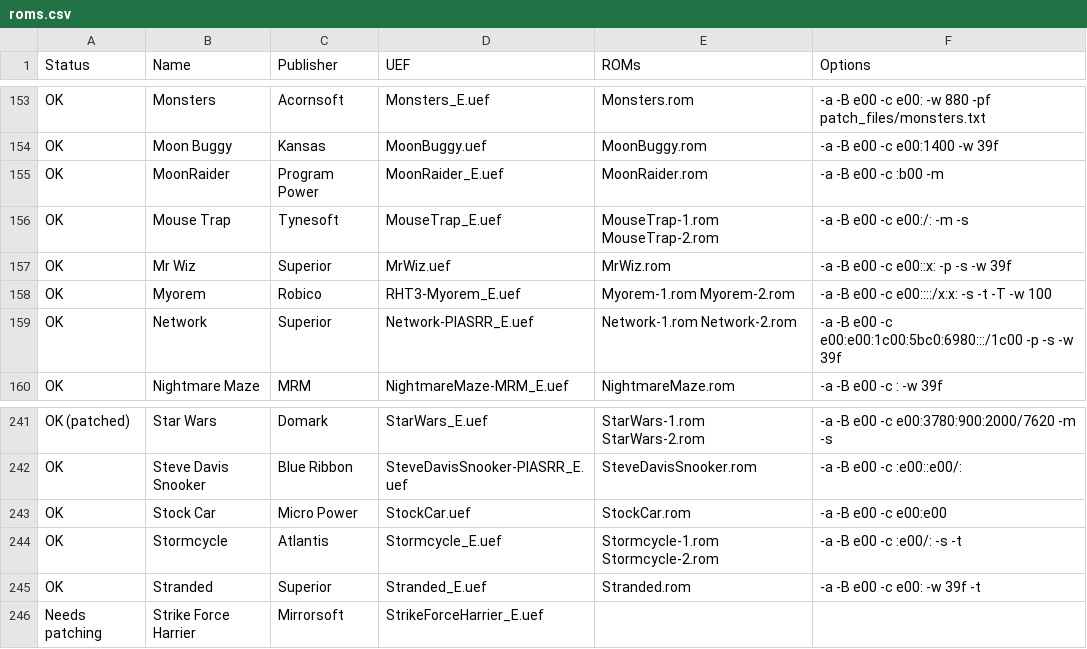
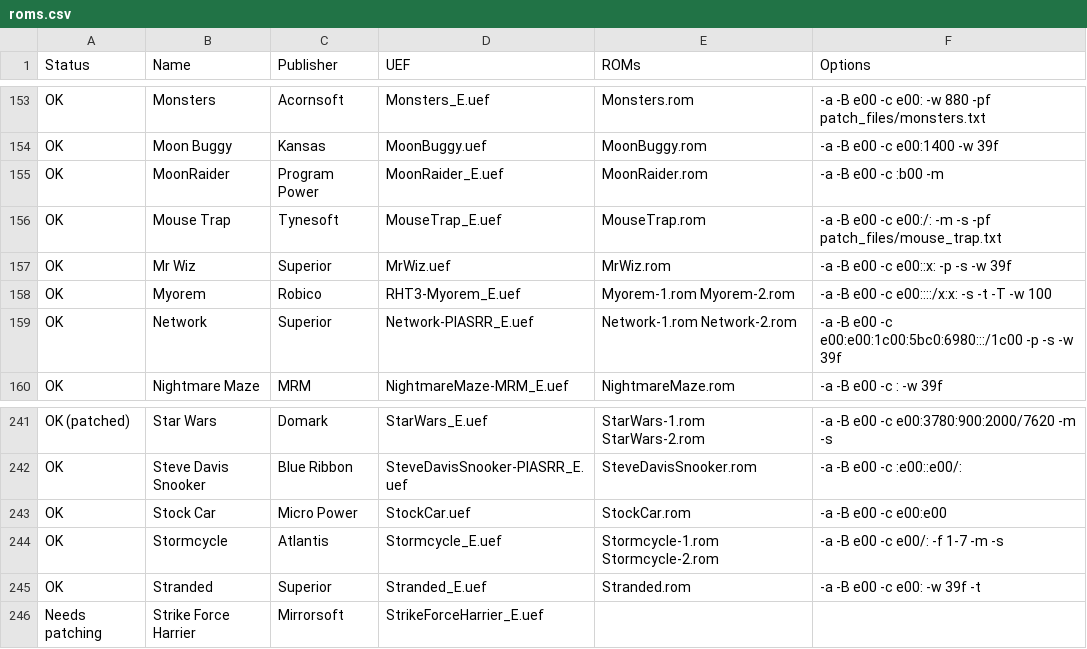
Before and after one commit to stardot/MegaGamesCartridge-ROM-recipes, a CSV file: roms.csv, drawn as a sheet; only a part is shown, gaps mark what is left out; the diff covers the shown part only.

```diff
--- a/roms.csv
+++ b/roms.csv
@@ -155,3 +155,3 @@ OK,Moon Buggy,Kansas,MoonBuggy.uef,MoonBuggy.rom,-a -B e00 -c e00:1400 -w 39f
 OK,MoonRaider,Program Power,MoonRaider_E.uef,MoonRaider.rom,-a -B e00 -c :b00 -m
-OK,Mouse Trap,Tynesoft,MouseTrap_E.uef,MouseTrap-1.rom MouseTrap-2.rom,-a -B e00 -c e00:/: -m -s
+OK,Mouse Trap,Tynesoft,MouseTrap_E.uef,MouseTrap.rom,-a -B e00 -c e00:/: -m -s -pf patch_files/mouse_trap.txt
 OK,Mr Wiz,Superior,MrWiz.uef,MrWiz.rom,-a -B e00 -c e00::x: -p -s -w 39f
@@ -243,3 +243,3 @@ OK,Steve Davis Snooker,Blue Ribbon,SteveDavisSnooker-PIASRR_E.uef,SteveDavisSnoo
 OK,Stock Car,Micro Power,StockCar.uef,StockCar.rom,-a -B e00 -c e00:e00
-OK,Stormcycle,Atlantis,Stormcycle_E.uef,Stormcycle-1.rom Stormcycle-2.rom,-a -B e00 -c :e00/: -s -t
+OK,Stormcycle,Atlantis,Stormcycle_E.uef,Stormcycle-1.rom Stormcycle-2.rom,-a -B e00 -c e00/: -f 1-7 -m -s
 OK,Stranded,Superior,Stranded_E.uef,Stranded.rom,-a -B e00 -c e00: -w 39f -t
```
Also changed, not shown: 10 edited cells elsewhere in this file, 5 other files.
